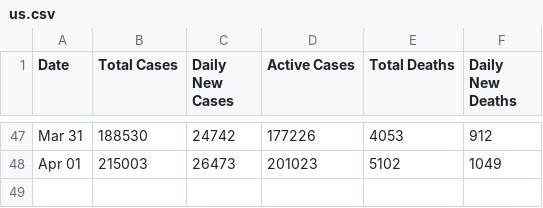
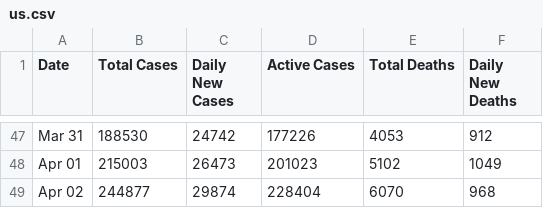
Before and after one commit to ConsultoriaExecutamos/coronavirus, a CSV file: data/countries_time_series/us.csv, drawn as a sheet; only a part is shown, gaps mark what is left out; the diff names each change by its address in the sheet, - before the commit and + after, or states it on an @@ line.

```diff
--- a/data/countries_time_series/us.csv
+++ b/data/countries_time_series/us.csv
+row 49: Apr 02 | 244877 | 29874 | 228404 | 6070 | 968
```
Also changed, not shown: data/countries_time_series/belgium.csv, data/countries_time_series/france.csv, 30 other files.
